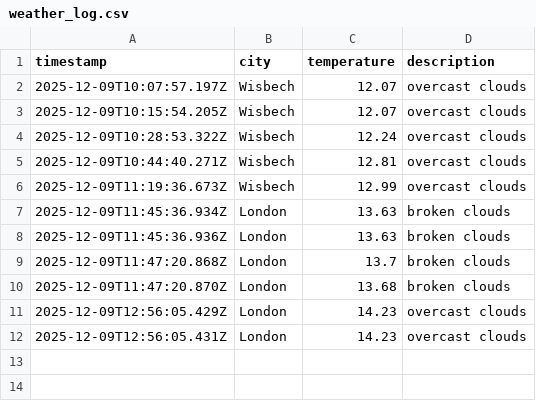
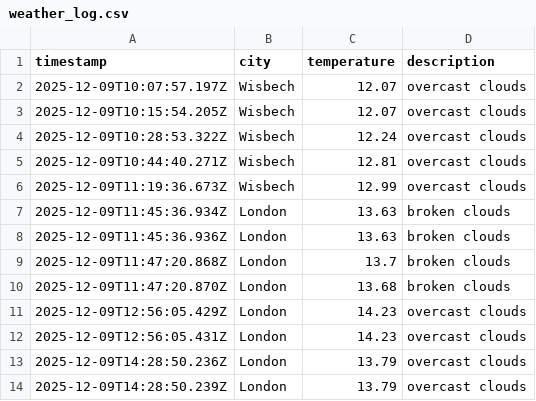
Before and after one commit to jamesYoungs4/DataOps-Weather-js, a CSV file: data/weather_log.csv, drawn as a sheet.

```diff
--- a/data/weather_log.csv
+++ b/data/weather_log.csv
@@ -12 +12,3 @@ timestamp,city,temperature,description
 2025-12-09T12:56:05.431Z,London,14.23,overcast clouds
+2025-12-09T14:28:50.236Z,London,13.79,overcast clouds
+2025-12-09T14:28:50.239Z,London,13.79,overcast clouds
```
Also changed, not shown: 1 other file.
